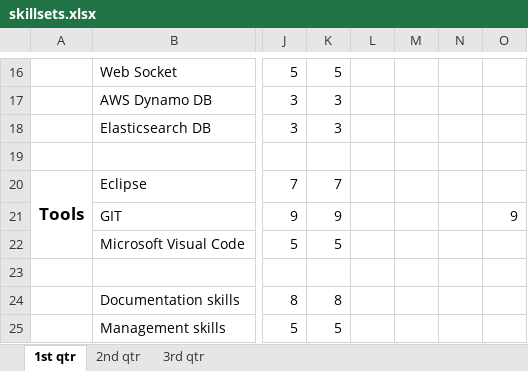
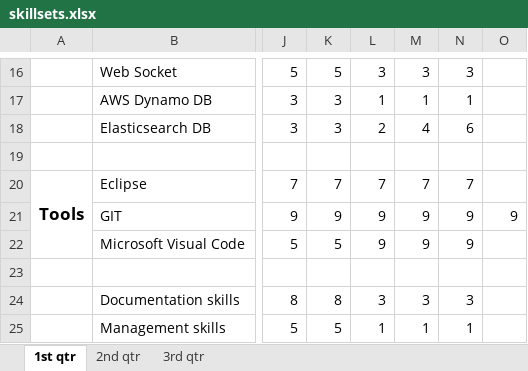
Before and after one commit to MrNayLA/SE25PT7SERIS, an Excel workbook: MGMT/PLAN/PP/WORK IN PROGRESS/skillsets.xlsx, sheet 1st qtr, drawn as a sheet; only a part is shown, gaps mark what is left out; values as stored, in another font and other column widths than the file's, no borders; the diff covers the shown part only; the diff names each change by its address in the sheet, - before the commit and + after, or states it on an @@ line.

```diff
--- a/MGMT/PLAN/PP/WORK IN PROGRESS/skillsets.xlsx (sheet 1st qtr)
+++ b/MGMT/PLAN/PP/WORK IN PROGRESS/skillsets.xlsx (sheet 1st qtr)
-L16: (empty)
+L16: 3
-M16: (empty)
+M16: 3
-N16: (empty)
+N16: 3
-L17: (empty)
+L17: 1
-M17: (empty)
+M17: 1
-N17: (empty)
+N17: 1
-L18: (empty)
+L18: 2
-M18: (empty)
+M18: 4
-N18: (empty)
+N18: 6
-L20: (empty)
+L20: 7
-M20: (empty)
+M20: 7
-N20: (empty)
+N20: 7
-L21:L22: (empty)
+L21:L22: 9
-M21:M22: (empty)
+M21:M22: 9
-N21:N22: (empty)
+N21:N22: 9
-L24: (empty)
+L24: 3
-M24: (empty)
+M24: 3
-N24: (empty)
+N24: 3
-L25: (empty)
+L25: 1
-M25: (empty)
+M25: 1
-N25: (empty)
+N25: 1
```
Also changed, not shown: 38 edited cells elsewhere in this sheet.
